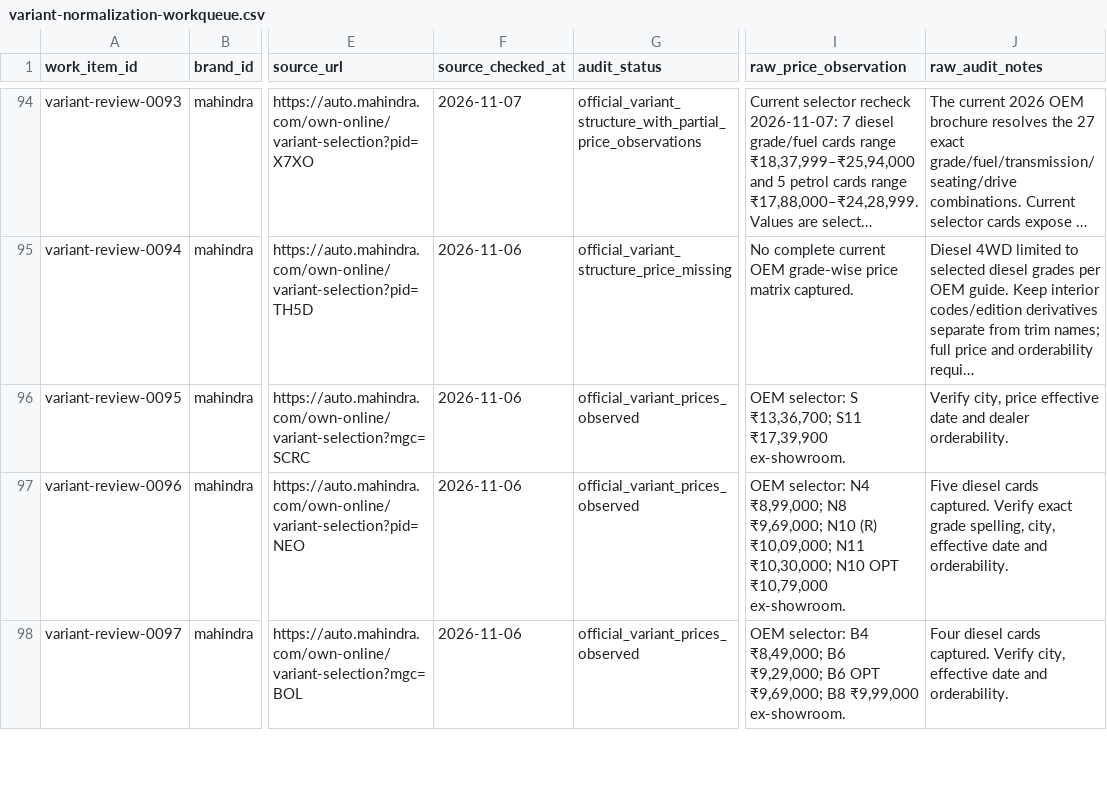
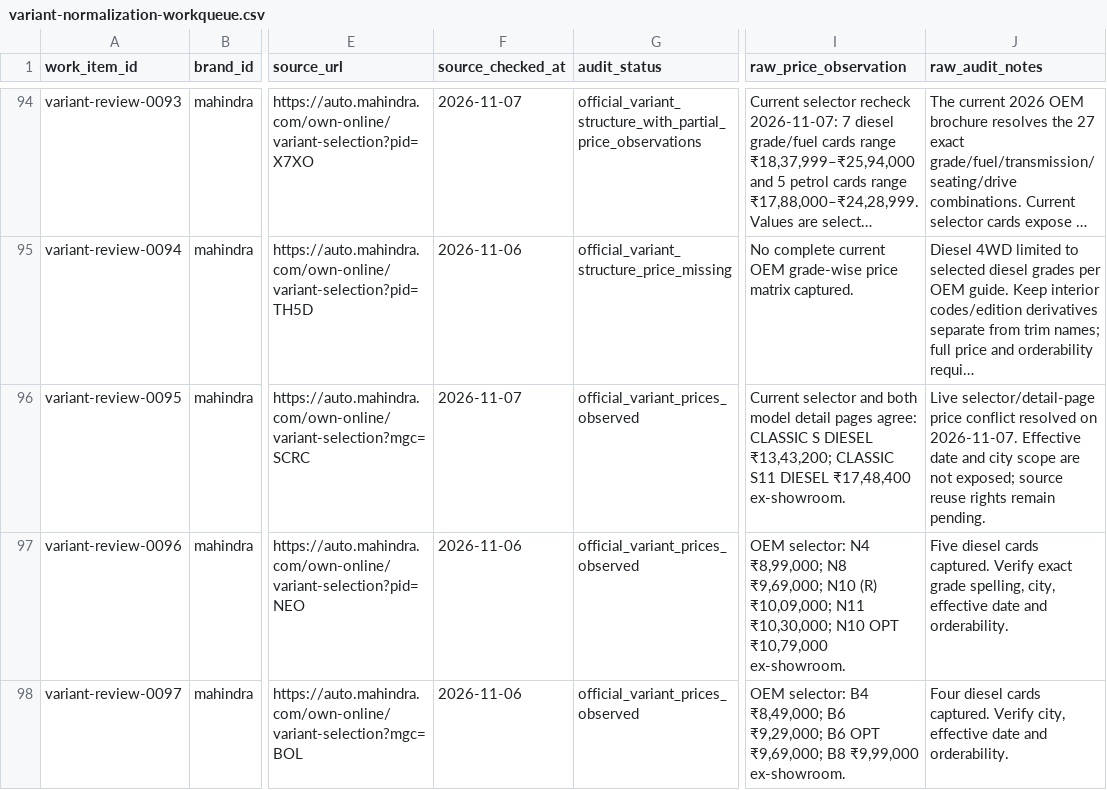
Before and after one commit to itrunks/motivo, a CSV file: data/variant-normalization-workqueue.csv, drawn as a sheet; only a part is shown, gaps mark what is left out; long unchanged cells end in …; the diff names each change by its address in the sheet, - before the commit and + after, or states it on an @@ line.

Commit message:
audit: update Scorpio Classic work queue price status

```diff
--- a/data/variant-normalization-workqueue.csv
+++ b/data/variant-normalization-workqueue.csv
-F96 (source_checked_at): 2026-11-06
+F96 (source_checked_at): 2026-11-07
-I96 (raw_price_observation): OEM selector: S ₹13,36,700; S11 ₹17,39,900 ex-showroom.
+I96 (raw_price_observation): Current selector and both model detail pages agree: CLASSIC S DIESEL ₹13,43,200; CLASSIC S11 DIESEL ₹17,48,400 ex-showroom.
-J96 (raw_audit_notes): Verify city, price effective date and dealer orderability.
+J96 (raw_audit_notes): Live selector/detail-page price conflict resolved on 2026-11-07. Effective date and city scope are not exposed; source reuse rights remain pending.
```
